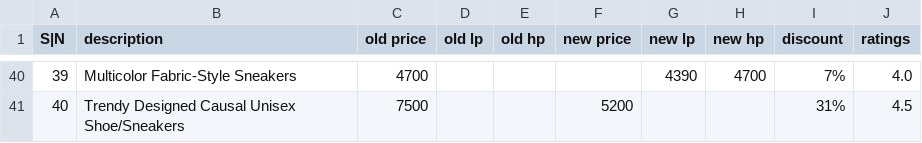
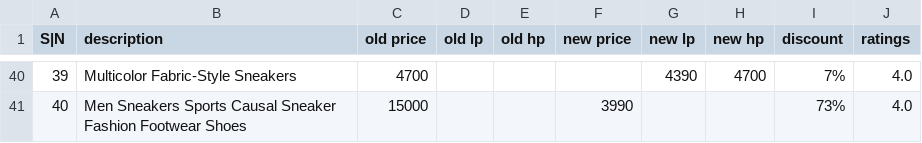
Before and after one commit to Codexgrey/Python-for-Data-Science, a CSV file: week 8/jumia sneakers.csv, drawn as a sheet; only a part is shown, gaps mark what is left out; the diff covers the shown part only.

```diff
--- a/week 8/jumia sneakers.csv
+++ b/week 8/jumia sneakers.csv
@@ -40,2 +40,2 @@ S|N,description,old price,old lp,old hp,new price,new lp,new hp,discount,ratings
 39,Multicolor Fabric-Style Sneakers,4700,,,,4390,4700,7%,4.0
-40,Trendy Designed Causal Unisex Shoe/Sneakers,7500,,,5200,,,31%,4.5
+40,Men Sneakers Sports Causal Sneaker Fashion Footwear Shoes,15000,,,3990,,,73%,4.0
```
Also changed, not shown: 5 added rows, 5 removed rows and 78 edited cells elsewhere in this file, 2 other files.
